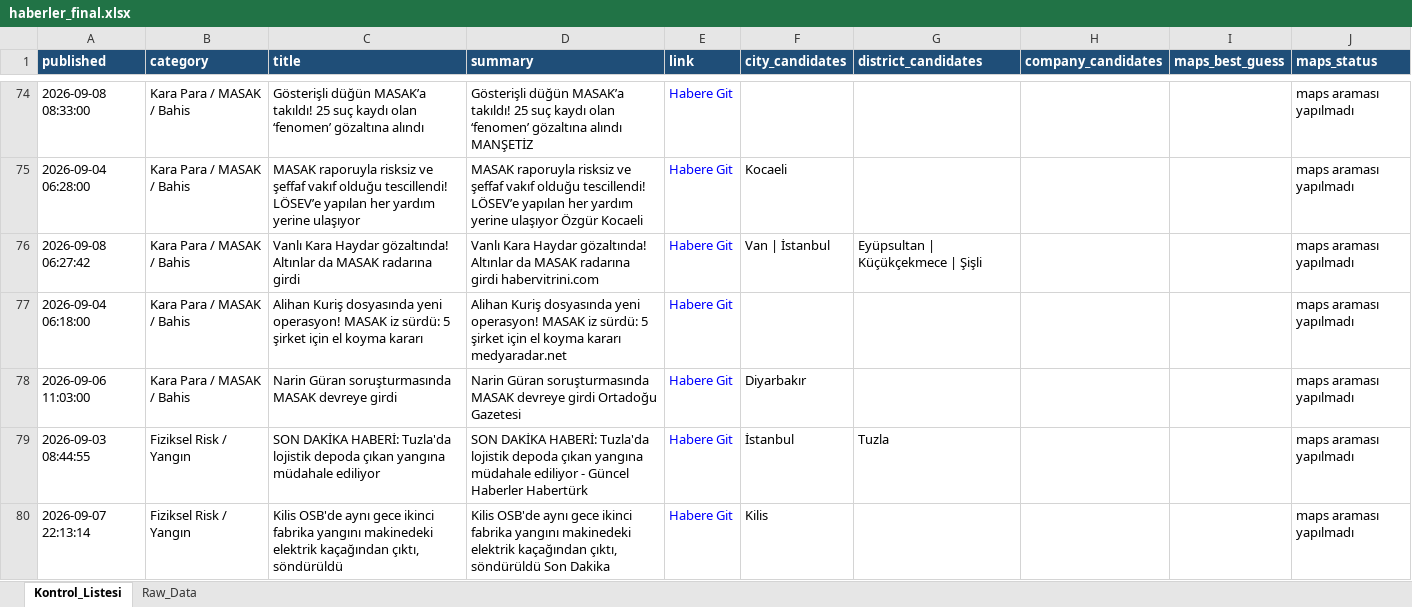
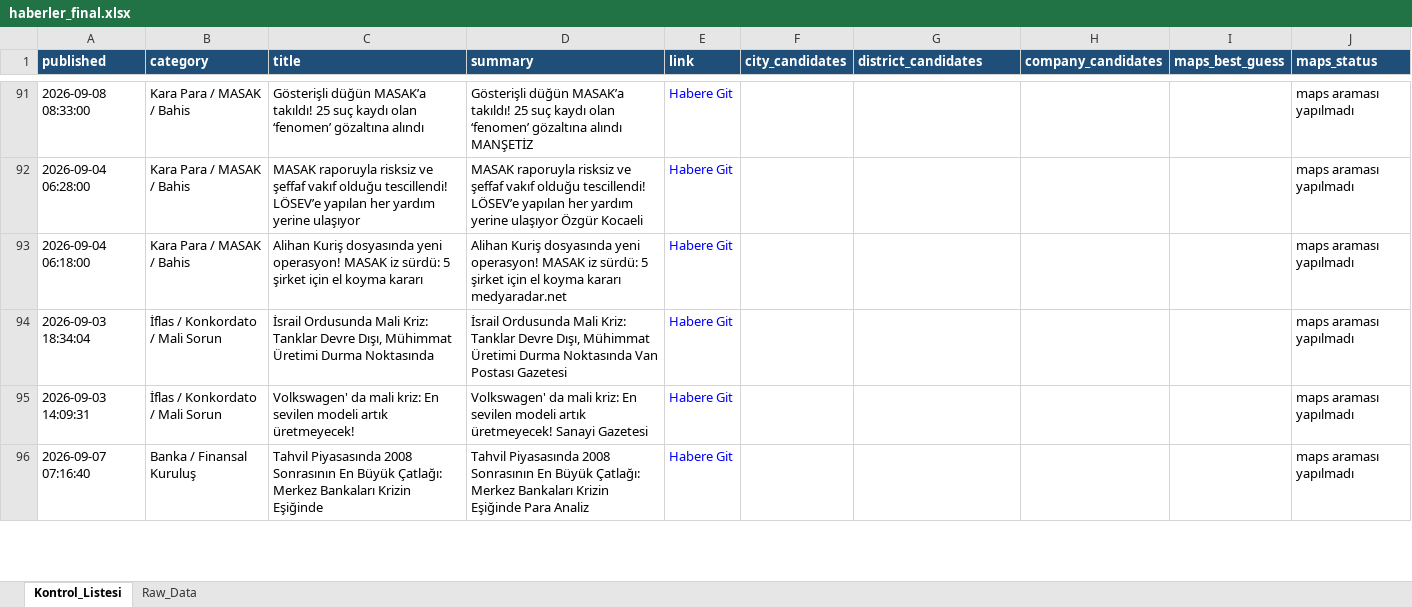
Before and after one commit to MuhammedMustafaSungur/haber-risk-monitor, an Excel workbook: data/haberler_final.xlsx, sheet Kontrol_Listesi, drawn as a sheet; only a part is shown, gaps mark what is left out; the shorter side is filled out with more unchanged rows; values as stored, in another font and other column widths than the file's, no borders; removed rows and columns are numbered as before the commit, all else as after; the diff covers the shown part only; the diff names each change by its address in the sheet, - before the commit and + after, or states it on an @@ line.

```diff
--- a/data/haberler_final.xlsx (sheet Kontrol_Listesi)
+++ b/data/haberler_final.xlsx (sheet Kontrol_Listesi)
-F92 (city_candidates): Kocaeli
+F92 (city_candidates): (empty)
-row 76: 2026-09-08 06:27:42 | Kara Para / MASAK / Bahis | Vanlı Kara Haydar gözaltında! Altınlar da MASAK radarına girdi | Vanlı Kara Haydar gözaltında! Altınlar da MASAK radarına girdi habervitrini.com | Habere Git | Van | İstanbul | Eyüpsultan | Küçükçekmece | Şişli |  |  | maps araması yapılmadı
-row 78: 2026-09-06 11:03:00 | Kara Para / MASAK / Bahis | Narin Güran soruşturmasında MASAK devreye girdi | Narin Güran soruşturmasında MASAK devreye girdi Ortadoğu Gazetesi | Habere Git | Diyarbakır |  |  |  | maps araması yapılmadı
-row 79: 2026-09-03 08:44:55 | Fiziksel Risk / Yangın | SON DAKİKA HABERİ: Tuzla'da lojistik depoda çıkan yangına müdahale ediliyor | SON DAKİKA HABERİ: Tuzla'da lojistik depoda çıkan yangına müdahale ediliyor - Güncel Haberler Habertürk | Habere Git | İstanbul | Tuzla |  |  | maps araması yapılmadı
@@ row 80 moved to row 45: 2026-09-07 22:13:14 @@
```
Also changed, not shown: 49 added rows, 57 removed rows, 21 moved rows and 132 edited cells elsewhere in this sheet, sheet Raw_Data, 1 other file.
